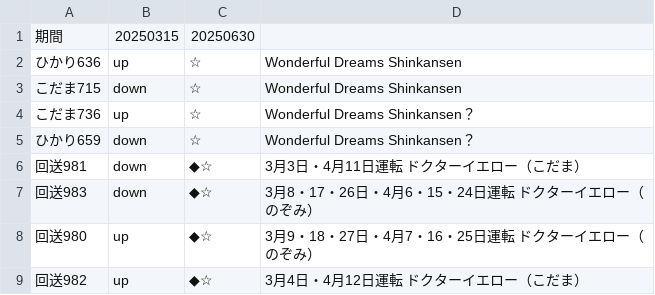
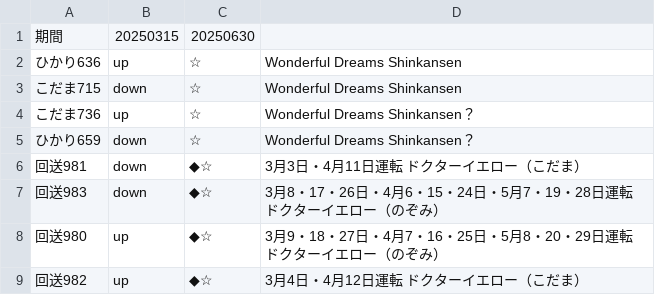
Before and after one commit to togashigg/shinkansen-simulator, a CSV file: shinkansen_simulator/timetable/remarks/250315_250630_remarks.csv, drawn as a sheet.

Commit message:
Dr.Yellow's timetable

```diff
--- a/shinkansen_simulator/timetable/remarks/250315_250630_remarks.csv
+++ b/shinkansen_simulator/timetable/remarks/250315_250630_remarks.csv
@@ -6,4 +6,4 @@
 回送981,down,◆☆,3月3日・4月11日運転　ドクターイエロー（こだま）
-回送983,down,◆☆,3月8・17・26日・4月6・15・24日運転　ドクターイエロー（のぞみ）
-回送980,up,◆☆,3月9・18・27日・4月7・16・25日運転　ドクターイエロー（のぞみ）
+回送983,down,◆☆,3月8・17・26日・4月6・15・24日・5月7・19・28日運転　ドクターイエロー（のぞみ）
+回送980,up,◆☆,3月9・18・27日・4月7・16・25日・5月8・20・29日運転　ドクターイエロー（のぞみ）
 回送982,up,◆☆,3月4日・4月12日運転　ドクターイエロー（こだま）
```
